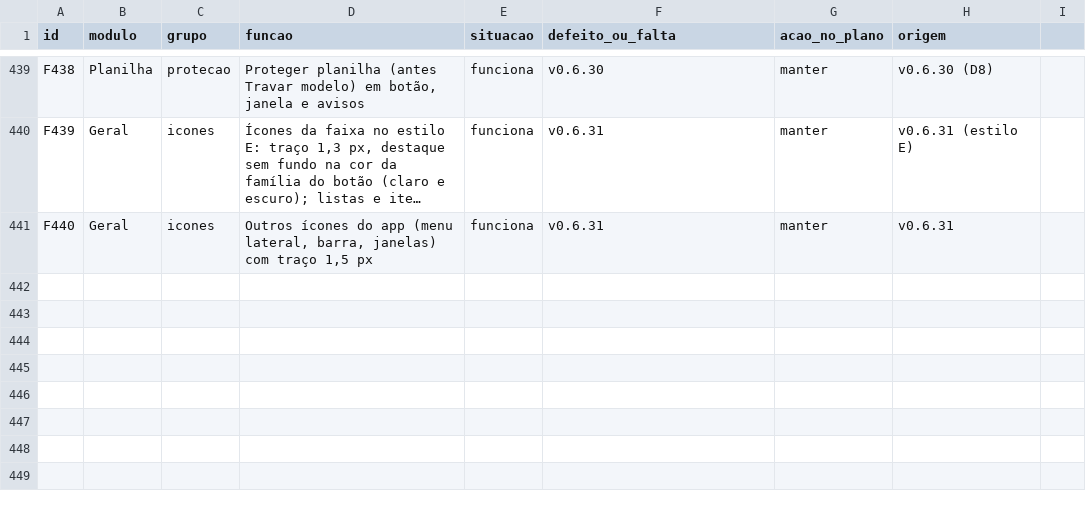
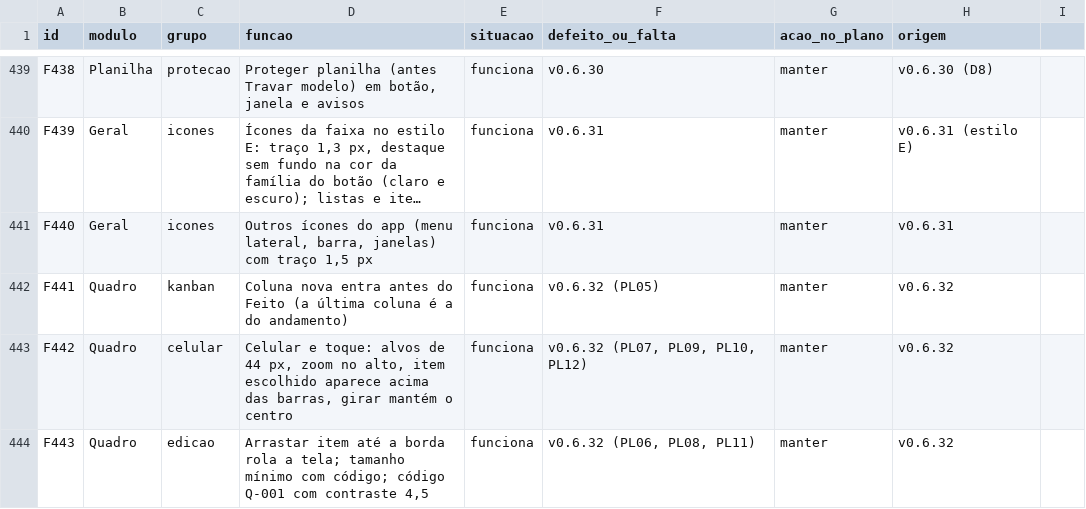
Before and after one commit to EliasGrigori/EFCdocs, a CSV file: fonte/docs/features.csv, drawn as a sheet; only a part is shown, gaps mark what is left out; long unchanged cells end in …; the diff names each change by its address in the sheet, - before the commit and + after, or states it on an @@ line.

```diff
--- a/fonte/docs/features.csv
+++ b/fonte/docs/features.csv
+row 442: F441 | Quadro | kanban | Coluna nova entra antes do Feito (a última coluna é a do andamento) | funciona | v0.6.32 (PL05) | manter | v0.6.32
+row 443: F442 | Quadro | celular | Celular e toque: alvos de 44 px, zoom no alto, item escolhido aparece acima das barras, girar mantém o centro | funciona | v0.6.32 (PL07, PL09, PL10, PL12) | manter | v0.6.32
+row 444: F443 | Quadro | edicao | Arrastar item até a borda rola a tela; tamanho mínimo com código; código Q-001 com contraste 4,5 | funciona | v0.6.32 (PL06, PL08, PL11) | manter | v0.6.32
```
Also changed, not shown: 19 other files.
